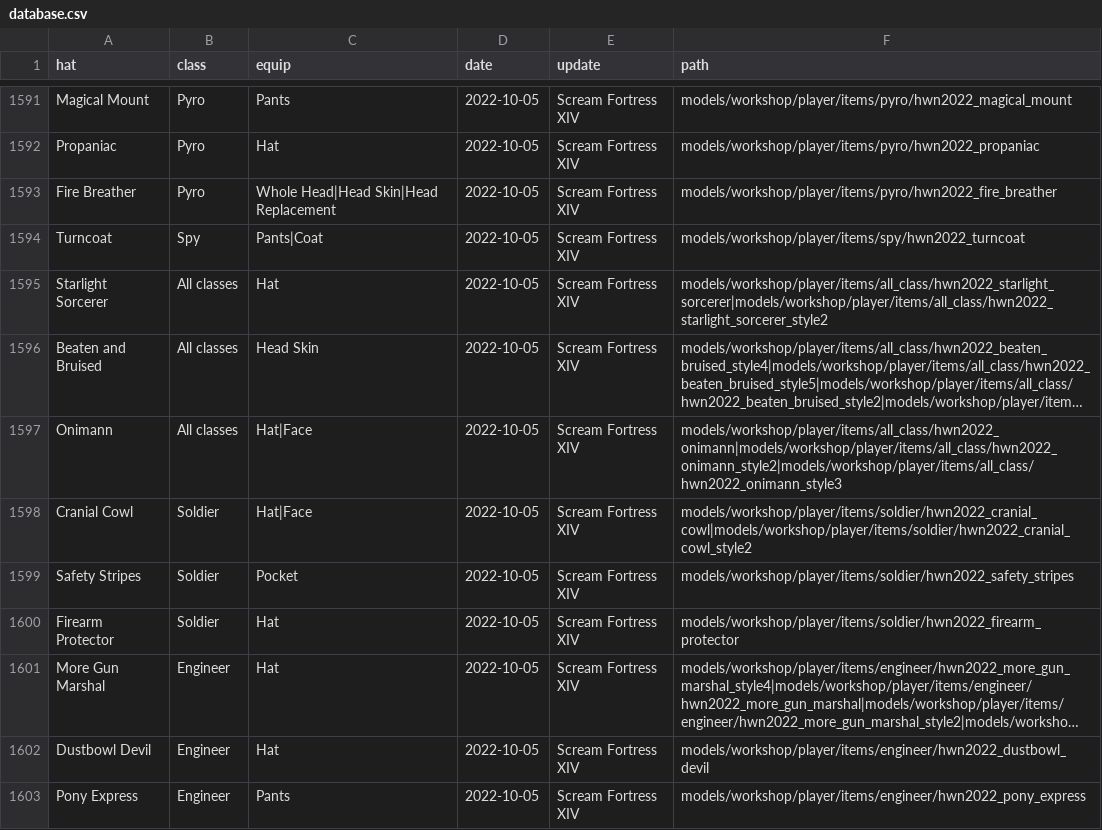
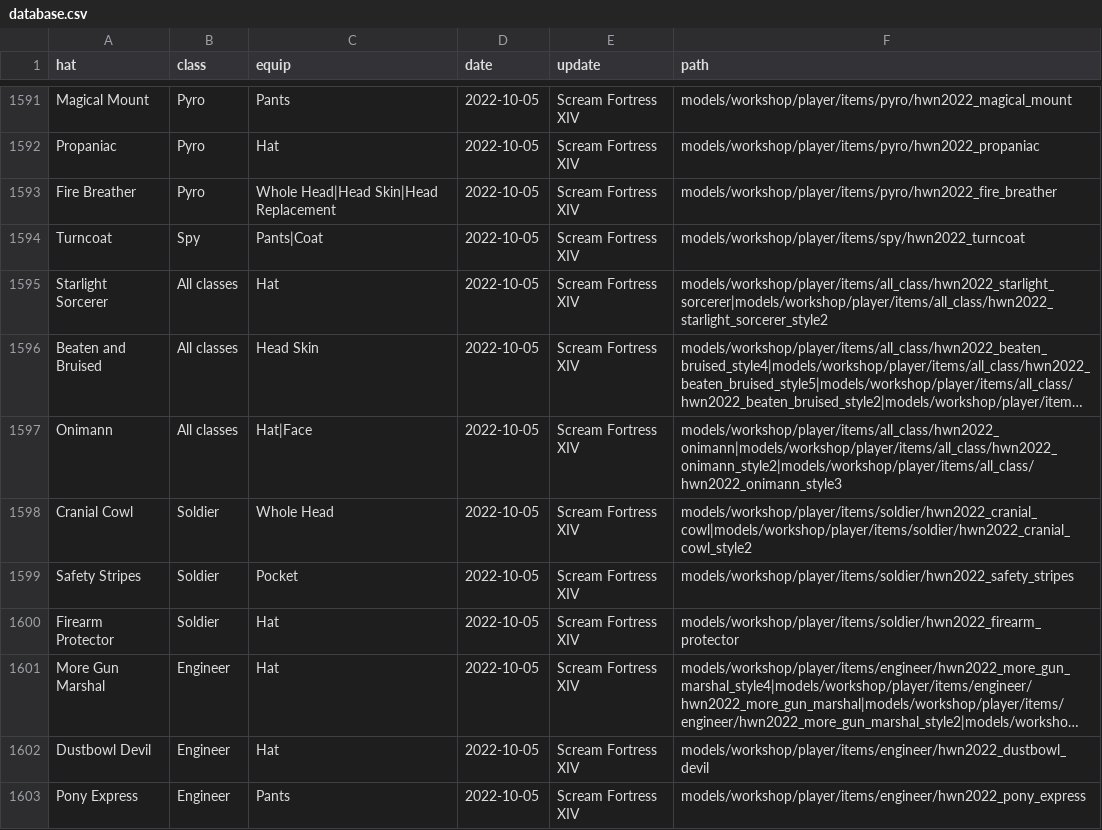
Before and after one commit to Fedora31/nhcustom2, a CSV file: database.csv, drawn as a sheet; only a part is shown, gaps mark what is left out; long unchanged cells end in …; the diff names each change by its address in the sheet, - before the commit and + after, or states it on an @@ line.

Commit message:
Revert the equip region for the Cranial Cowl

```diff
--- a/database.csv
+++ b/database.csv
-C1598 (equip): Hat|Face
+C1598 (equip): Whole Head
```
